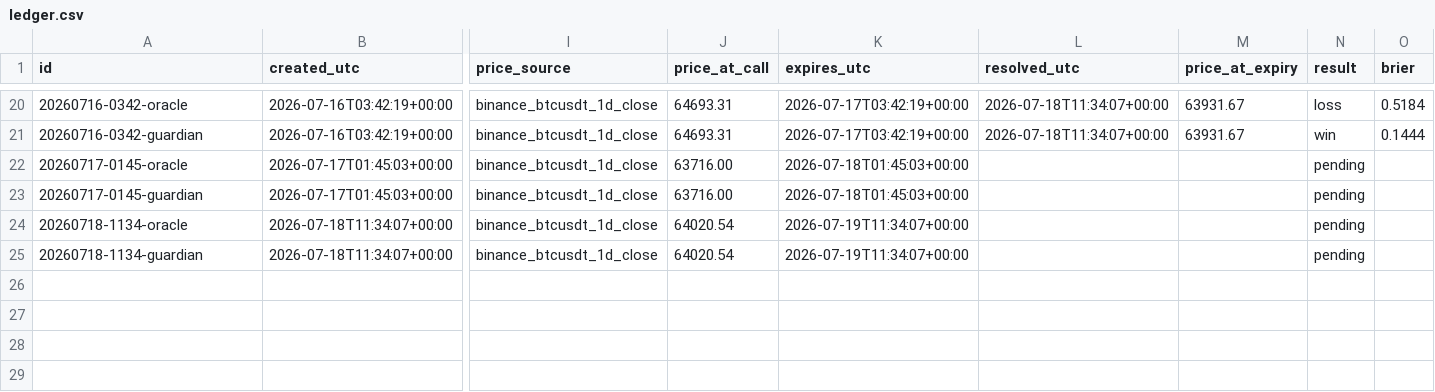
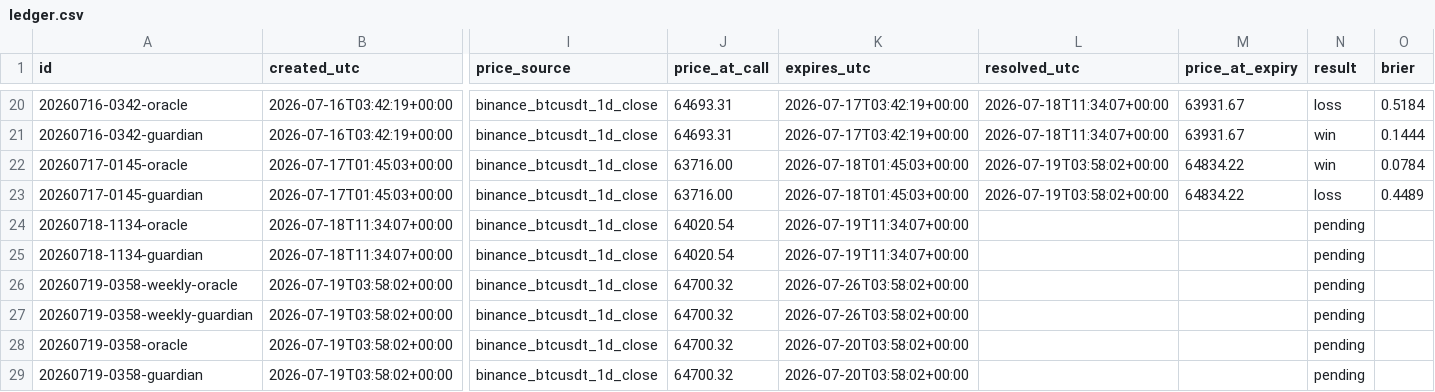
Before and after one commit to AlexandreMortreux/the-room, a CSV file: ledger.csv, drawn as a sheet; only a part is shown, gaps mark what is left out; rows hold the shown columns only; the diff names each change by its address in the sheet, - before the commit and + after, or states it on an @@ line.

Commit message:
ledger: daily update 2026-07-19

```diff
--- a/ledger.csv
+++ b/ledger.csv
-L22:L23 (resolved_utc): (empty)
+L22:L23 (resolved_utc): 2026-07-19T03:58:02+00:00
-M22:M23 (price_at_expiry): (empty)
+M22:M23 (price_at_expiry): 64834.22
-N22 (result): pending
+N22 (result): win
-O22 (brier): (empty)
+O22 (brier): 0.0784
-N23 (result): pending
+N23 (result): loss
-O23 (brier): (empty)
+O23 (brier): 0.4489
+row 26: 20260719-0358-weekly-oracle | 2026-07-19T03:58:02+00:00 | binance_btcusdt_1d_close | 64700.32 | 2026-07-26T03:58:02+00:00 |  |  | pending
+row 27: 20260719-0358-weekly-guardian | 2026-07-19T03:58:02+00:00 | binance_btcusdt_1d_close | 64700.32 | 2026-07-26T03:58:02+00:00 |  |  | pending
+row 28: 20260719-0358-oracle | 2026-07-19T03:58:02+00:00 | binance_btcusdt_1d_close | 64700.32 | 2026-07-20T03:58:02+00:00 |  |  | pending
+row 29: 20260719-0358-guardian | 2026-07-19T03:58:02+00:00 | binance_btcusdt_1d_close | 64700.32 | 2026-07-20T03:58:02+00:00 |  |  | pending
```
